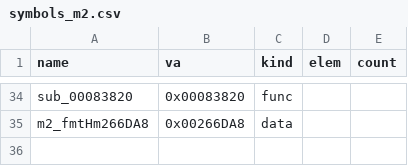
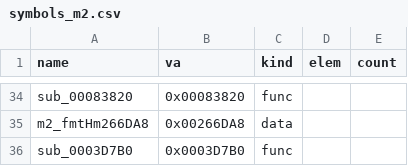
Before and after one commit to Pallypots/Project-Soul-Robber, a CSV file: config/symbols_m2.csv, drawn as a sheet; only a part is shown, gaps mark what is left out; the diff names each change by its address in the sheet, - before the commit and + after, or states it on an @@ line.

```diff
--- a/config/symbols_m2.csv
+++ b/config/symbols_m2.csv
+row 36: sub_0003D7B0 | 0x0003D7B0 | func
```
Also changed, not shown: config/function_states_m2.csv, 6 other files.
